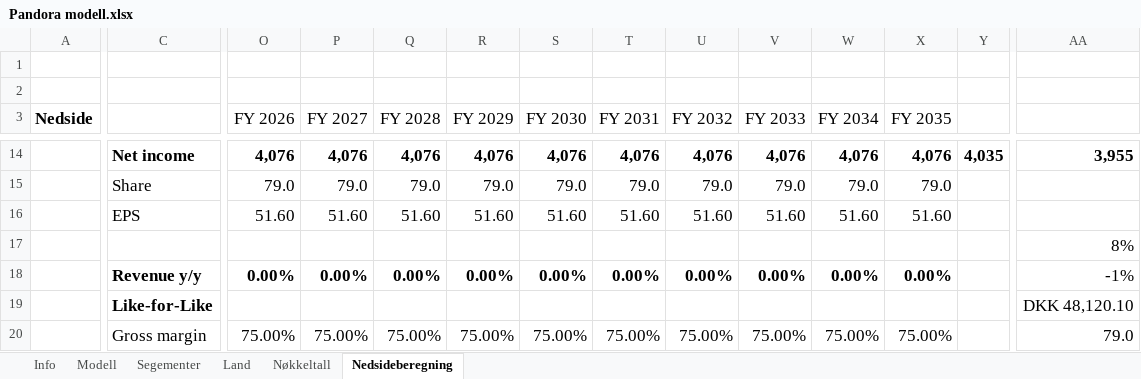
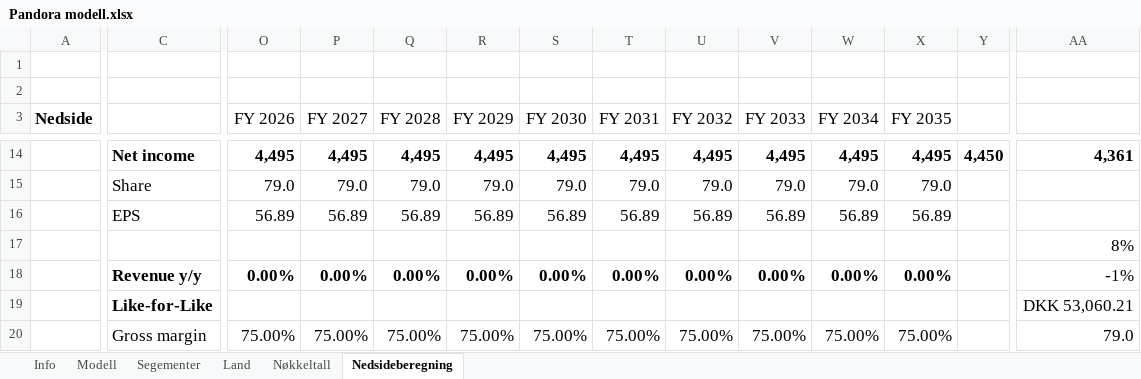
Before and after one commit to AugustHodt/Excel-modeller, an Excel workbook: Pandora modell.xlsx, sheet Nedsideberegning, drawn as a sheet; only a part is shown, gaps mark what is left out; values as stored, in another font and other column widths than the file's, no borders; the diff covers the shown part only; the diff names each change by its address in the sheet, - before the commit and + after, or states it on an @@ line.

```diff
--- a/Pandora modell.xlsx (sheet Nedsideberegning)
+++ b/Pandora modell.xlsx (sheet Nedsideberegning)
-O14 (FY 2026): 4,076
+O14 (FY 2026): 4,495
-P14 (FY 2027): 4,076
+P14 (FY 2027): 4,495
-Q14 (FY 2028): 4,076
+Q14 (FY 2028): 4,495
-R14 (FY 2029): 4,076
+R14 (FY 2029): 4,495
-S14 (FY 2030): 4,076
+S14 (FY 2030): 4,495
-T14 (FY 2031): 4,076
+T14 (FY 2031): 4,495
-U14 (FY 2032): 4,076
+U14 (FY 2032): 4,495
-V14 (FY 2033): 4,076
+V14 (FY 2033): 4,495
-W14 (FY 2034): 4,076
+W14 (FY 2034): 4,495
-X14 (FY 2035): 4,076
+X14 (FY 2035): 4,495
-Y14: 4,035
+Y14: 4,450
-AA14: 3,955
+AA14: 4,361
-O16 (FY 2026): 51.60
+O16 (FY 2026): 56.89
-P16 (FY 2027): 51.60
+P16 (FY 2027): 56.89
-Q16 (FY 2028): 51.60
+Q16 (FY 2028): 56.89
-R16 (FY 2029): 51.60
+R16 (FY 2029): 56.89
-S16 (FY 2030): 51.60
+S16 (FY 2030): 56.89
-T16 (FY 2031): 51.60
+T16 (FY 2031): 56.89
-U16 (FY 2032): 51.60
+U16 (FY 2032): 56.89
-V16 (FY 2033): 51.60
+V16 (FY 2033): 56.89
-W16 (FY 2034): 51.60
+W16 (FY 2034): 56.89
-X16 (FY 2035): 51.60
+X16 (FY 2035): 56.89
-AA19: DKK 48,120.10
+AA19: DKK 53,060.21
```
Also changed, not shown: 253 edited cells elsewhere in this sheet, sheet Segementer, sheet Land, sheet Nøkkeltall, sheet Modell, sheet Info, Evolution modell.xlsx, Knowit modell.xlsx, 2 other files.
